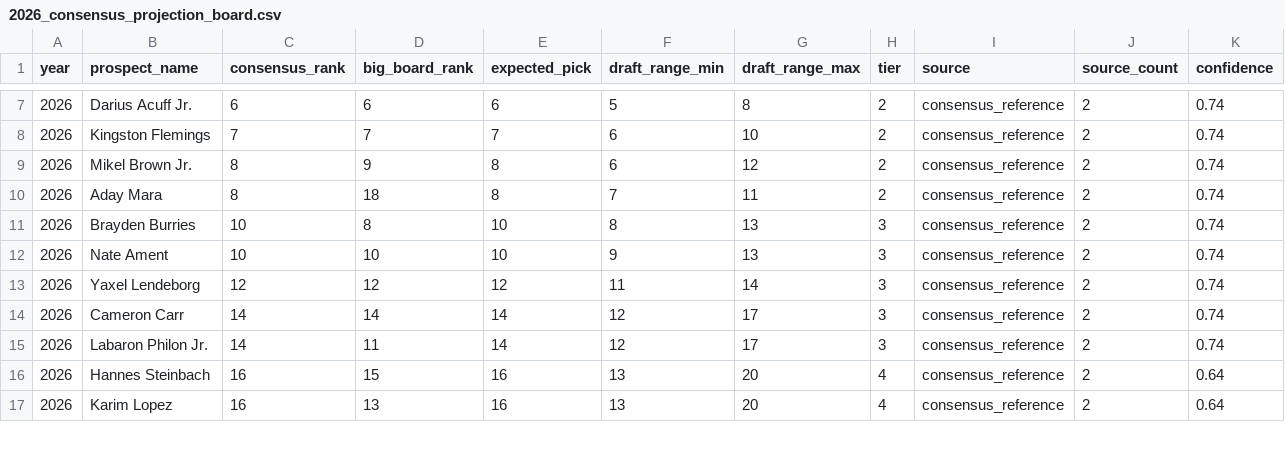
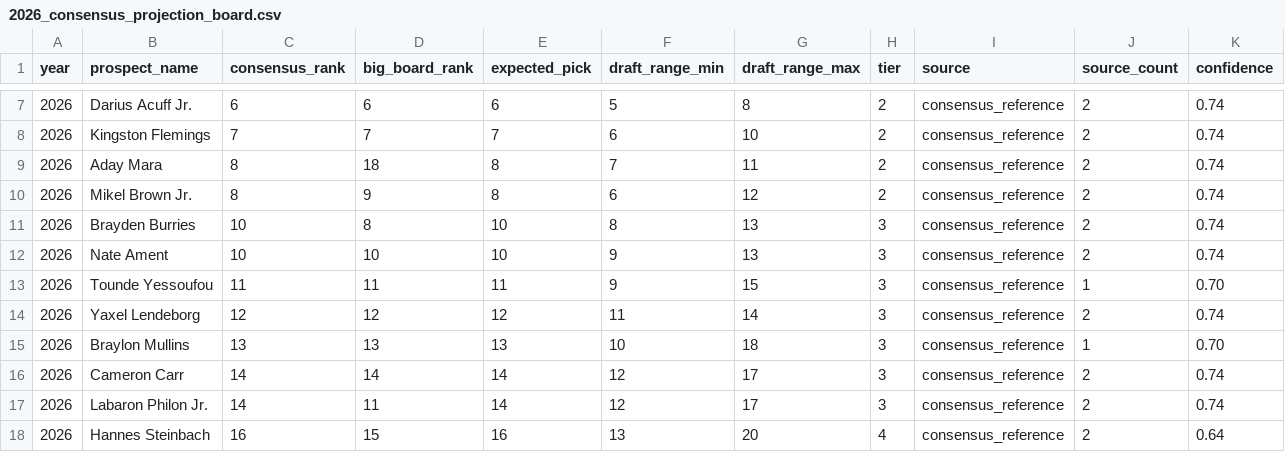
Before and after one commit to Halo-0z/DraftMind, a CSV file: backend/data/projections/2026_consensus_projection_board.csv, drawn as a sheet; only a part is shown, gaps mark what is left out; the shorter side is filled out with more unchanged rows; rows hold the shown columns only; the diff covers the shown part only; the diff names each change by its address in the sheet, - before the commit and + after, or states it on an @@ line.

```diff
--- a/backend/data/projections/2026_consensus_projection_board.csv
+++ b/backend/data/projections/2026_consensus_projection_board.csv
@@ row 10 moved to row 9: 2026 @@
+row 13: 2026 | Tounde Yessoufou | 11 | 11 | 11 | 9 | 15 | 3 | consensus_reference | 1 | 0.70
+row 15: 2026 | Braylon Mullins | 13 | 13 | 13 | 10 | 18 | 3 | consensus_reference | 1 | 0.70
```
Also changed, not shown: 5 added rows and 1 moved row elsewhere in this file, 1 other file.
